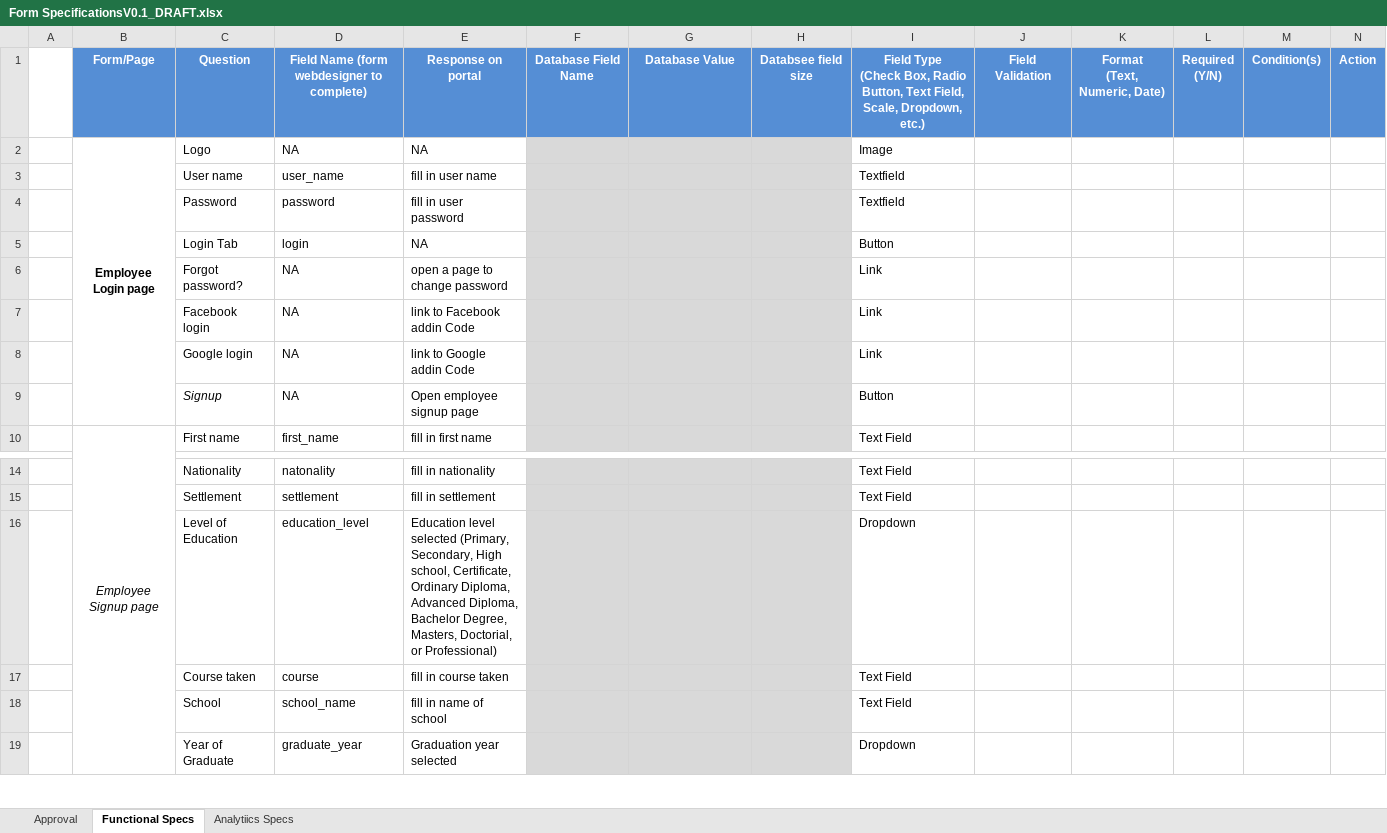
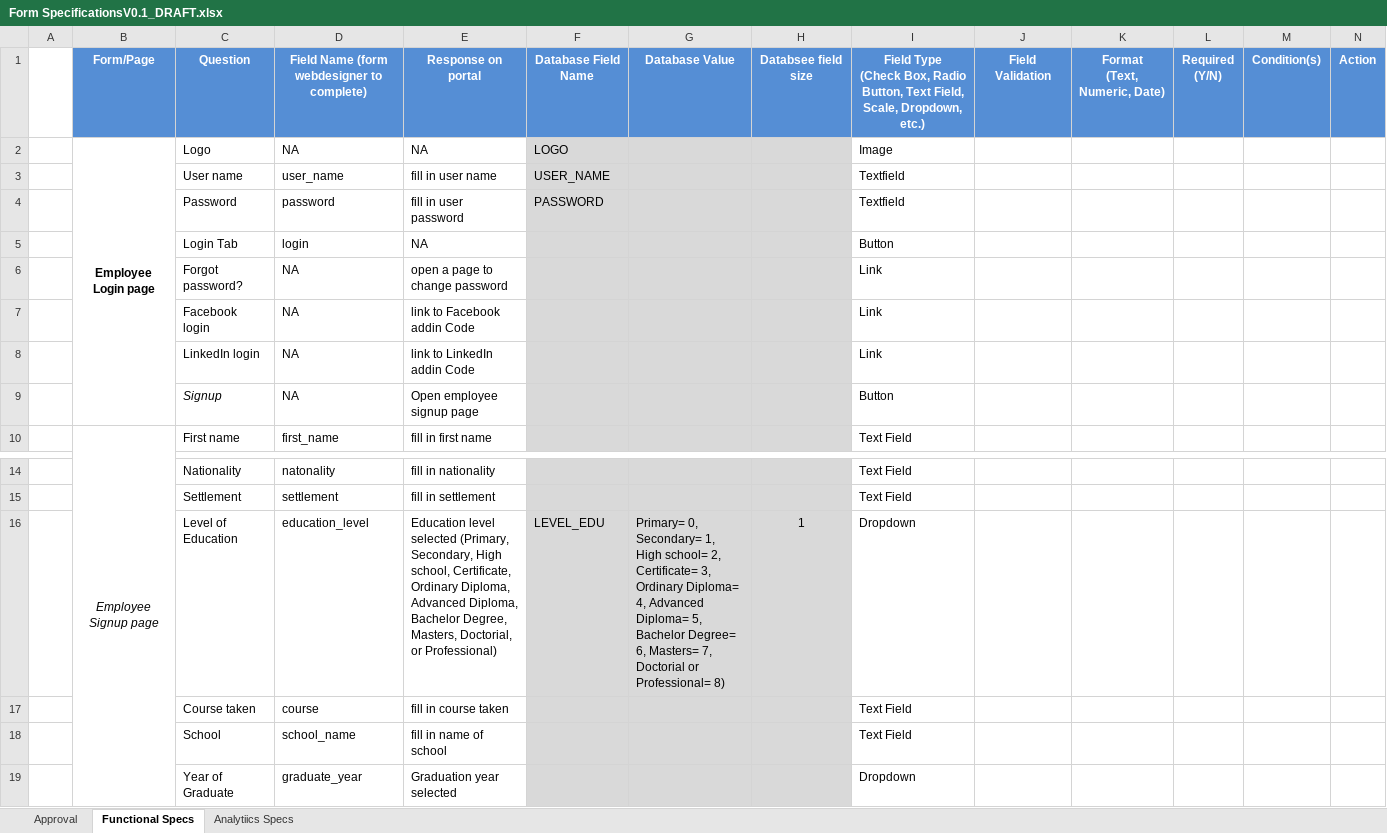
Before and after one commit to FabstechTZ/general, an Excel workbook: Form SpecificationsV0.1_DRAFT.xlsx, sheet Functional Specs, drawn as a sheet; only a part is shown, gaps mark what is left out; values as stored, in another font and other column widths than the file's, no borders; the diff names each change by its address in the sheet, - before the commit and + after, or states it on an @@ line.

```diff
--- a/Form SpecificationsV0.1_DRAFT.xlsx (sheet Functional Specs)
+++ b/Form SpecificationsV0.1_DRAFT.xlsx (sheet Functional Specs)
-F2: (empty)
+F2: LOGO
-F3: (empty)
+F3: USER_NAME
-F4: (empty)
+F4: PASSWORD
-C8: Google login
+C8: LinkedIn login
-E8: link to Google addin Code
+E8: link to LinkedIn addin Code
-F16: (empty)
+F16: LEVEL_EDU
-G16: (empty)
+G16: Primary= 0, Secondary= 1, High school= 2, Certificate= 3, Ordinary Diploma= 4, Advanced Diploma= 5, Bachelor Degree= 6, Masters= 7, Doctorial or Professional= 8)
-H16: (empty)
+H16: 1
```
